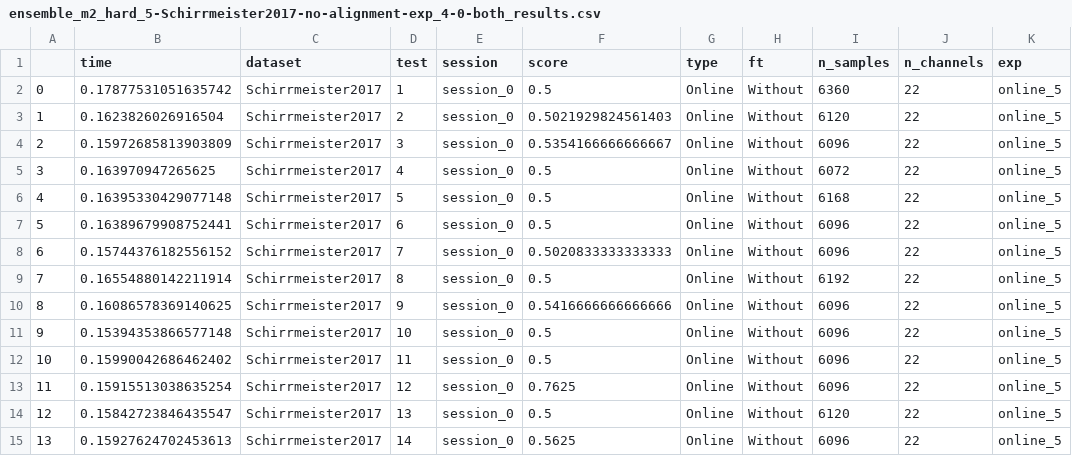
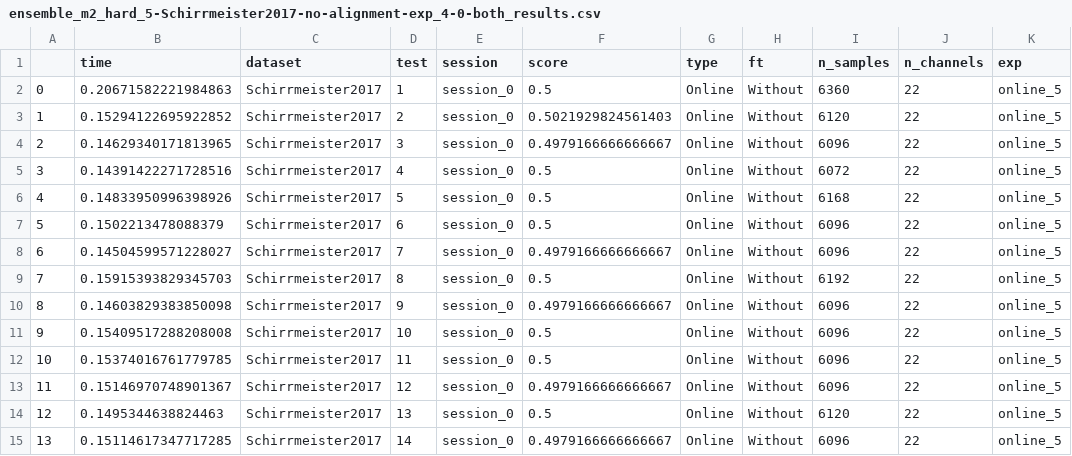
Before and after one commit to brunaafl/EEG_EA-Domain-Adap, a CSV file: output/runs/ensemble_m2_hard_5-Schirrmeister2017-no-alignment-exp_4-0-both/ensemble_m2_hard_5-Schirrmeister2017-no-alignment-exp_4-0-both_results.csv, drawn as a sheet.

Commit message:
Ensemble 5 models

```diff
--- a/output/runs/ensemble_m2_hard_5-Schirrmeister2017-no-alignment-exp_4-0-both/ensemble_m2_hard_5-Schirrmeister2017-no-alignment-exp_4-0-both_results.csv
+++ b/output/runs/ensemble_m2_hard_5-Schirrmeister2017-no-alignment-exp_4-0-both/ensemble_m2_hard_5-Schirrmeister2017-no-alignment-exp_4-0-both_results.csv
@@ -1,15 +1,15 @@
 ,time,dataset,test,session,score,type,ft,n_samples,n_channels,exp
-0,0.17877531051635742,Schirrmeister2017,1,session_0,0.5,Online,Without,6360,22,online_5
-1,0.1623826026916504,Schirrmeister2017,2,session_0,0.5021929824561403,Online,Without,6120,22,online_5
-2,0.15972685813903809,Schirrmeister2017,3,session_0,0.5354166666666667,Online,Without,6096,22,online_5
-3,0.163970947265625,Schirrmeister2017,4,session_0,0.5,Online,Without,6072,22,online_5
-4,0.16395330429077148,Schirrmeister2017,5,session_0,0.5,Online,Without,6168,22,online_5
-5,0.16389679908752441,Schirrmeister2017,6,session_0,0.5,Online,Without,6096,22,online_5
-6,0.15744376182556152,Schirrmeister2017,7,session_0,0.5020833333333333,Online,Without,6096,22,online_5
-7,0.16554880142211914,Schirrmeister2017,8,session_0,0.5,Online,Without,6192,22,online_5
-8,0.16086578369140625,Schirrmeister2017,9,session_0,0.5416666666666666,Online,Without,6096,22,online_5
-9,0.15394353866577148,Schirrmeister2017,10,session_0,0.5,Online,Without,6096,22,online_5
-10,0.15990042686462402,Schirrmeister2017,11,session_0,0.5,Online,Without,6096,22,online_5
-11,0.15915513038635254,Schirrmeister2017,12,session_0,0.7625,Online,Without,6096,22,online_5
-12,0.15842723846435547,Schirrmeister2017,13,session_0,0.5,Online,Without,6120,22,online_5
-13,0.15927624702453613,Schirrmeister2017,14,session_0,0.5625,Online,Without,6096,22,online_5
+0,0.20671582221984863,Schirrmeister2017,1,session_0,0.5,Online,Without,6360,22,online_5
+1,0.15294122695922852,Schirrmeister2017,2,session_0,0.5021929824561403,Online,Without,6120,22,online_5
+2,0.14629340171813965,Schirrmeister2017,3,session_0,0.4979166666666667,Online,Without,6096,22,online_5
+3,0.14391422271728516,Schirrmeister2017,4,session_0,0.5,Online,Without,6072,22,online_5
+4,0.14833950996398926,Schirrmeister2017,5,session_0,0.5,Online,Without,6168,22,online_5
+5,0.1502213478088379,Schirrmeister2017,6,session_0,0.5,Online,Without,6096,22,online_5
+6,0.14504599571228027,Schirrmeister2017,7,session_0,0.4979166666666667,Online,Without,6096,22,online_5
+7,0.15915393829345703,Schirrmeister2017,8,session_0,0.5,Online,Without,6192,22,online_5
+8,0.14603829383850098,Schirrmeister2017,9,session_0,0.4979166666666667,Online,Without,6096,22,online_5
+9,0.15409517288208008,Schirrmeister2017,10,session_0,0.5,Online,Without,6096,22,online_5
+10,0.15374016761779785,Schirrmeister2017,11,session_0,0.5,Online,Without,6096,22,online_5
+11,0.15146970748901367,Schirrmeister2017,12,session_0,0.4979166666666667,Online,Without,6096,22,online_5
+12,0.1495344638824463,Schirrmeister2017,13,session_0,0.5,Online,Without,6120,22,online_5
+13,0.15114617347717285,Schirrmeister2017,14,session_0,0.4979166666666667,Online,Without,6096,22,online_5
```
